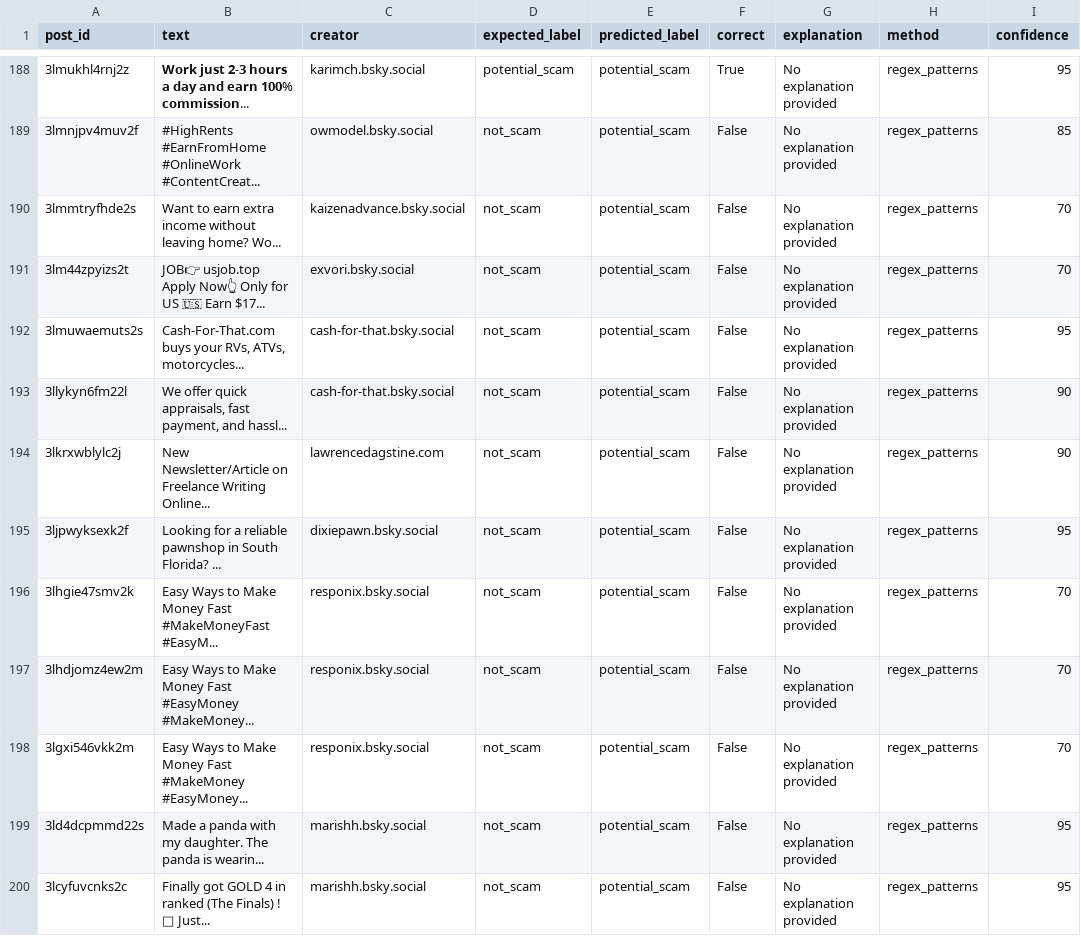
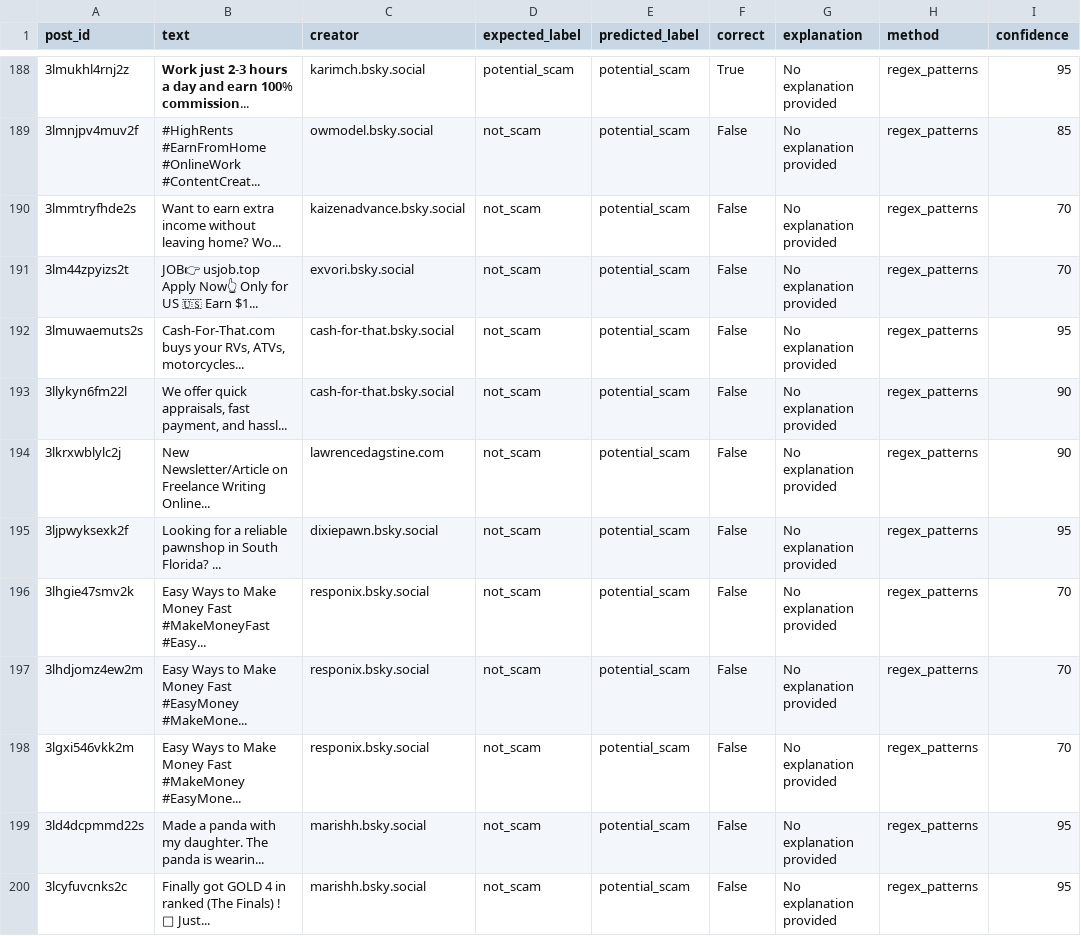
Before and after one commit to ethan-yz-hao/bluesky-labeler, a CSV file: bluesky-assign3/money_results.csv, drawn as a sheet; only a part is shown, gaps mark what is left out; ↵ is a line break in a cell; the diff covers the shown part only; the diff names each change by its address in the sheet, - before the commit and + after, or states it on an @@ line.

```diff
--- a/bluesky-assign3/money_results.csv
+++ b/bluesky-assign3/money_results.csv
-B191 (text): …🇺🇸 Earn $17...
+B191 (text): …🇺🇸 Earn $1...
-B196 (text): …Fast ↵ #MakeMoneyFast #EasyM...
+B196 (text): …Fast ↵ #MakeMoneyFast #Easy...
-B197 (text): …Fast ↵ #EasyMoney #MakeMoney...
+B197 (text): …Fast ↵ #EasyMoney #MakeMone...
-B198 (text): …Fast ↵ #MakeMoney #EasyMoney...
+B198 (text): …Fast ↵ #MakeMoney #EasyMone...
```
Also changed, not shown: 73 edited cells elsewhere in this file, 2 other files.
